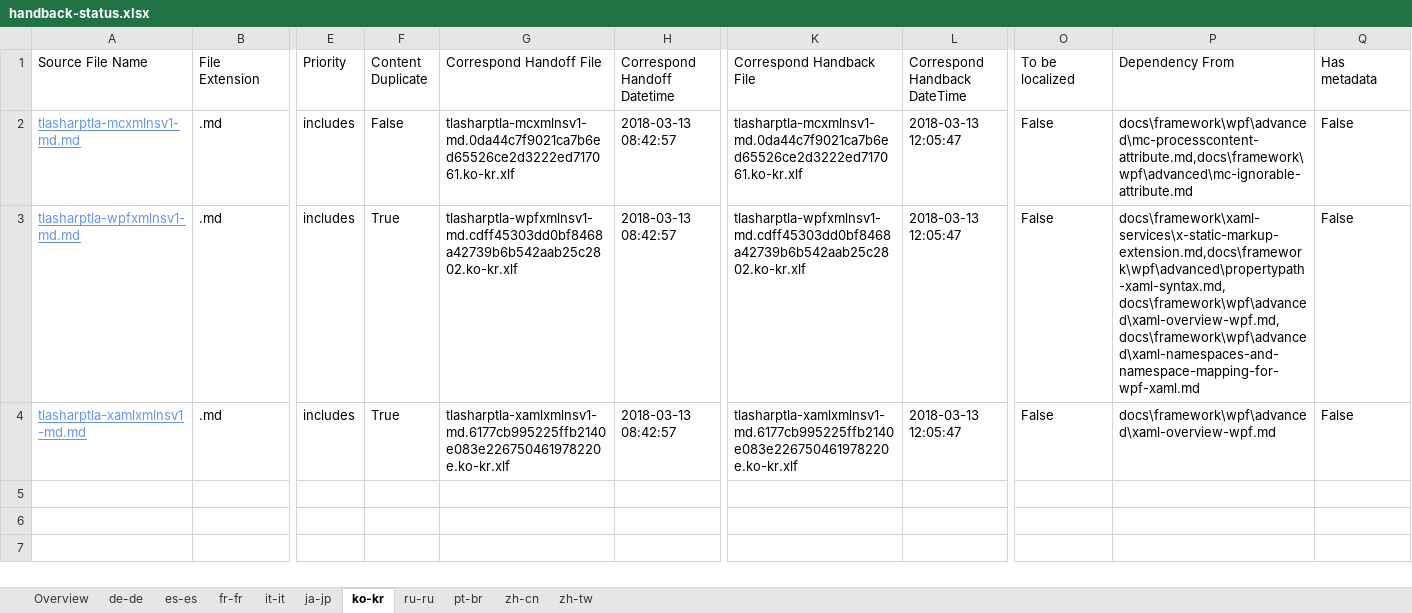
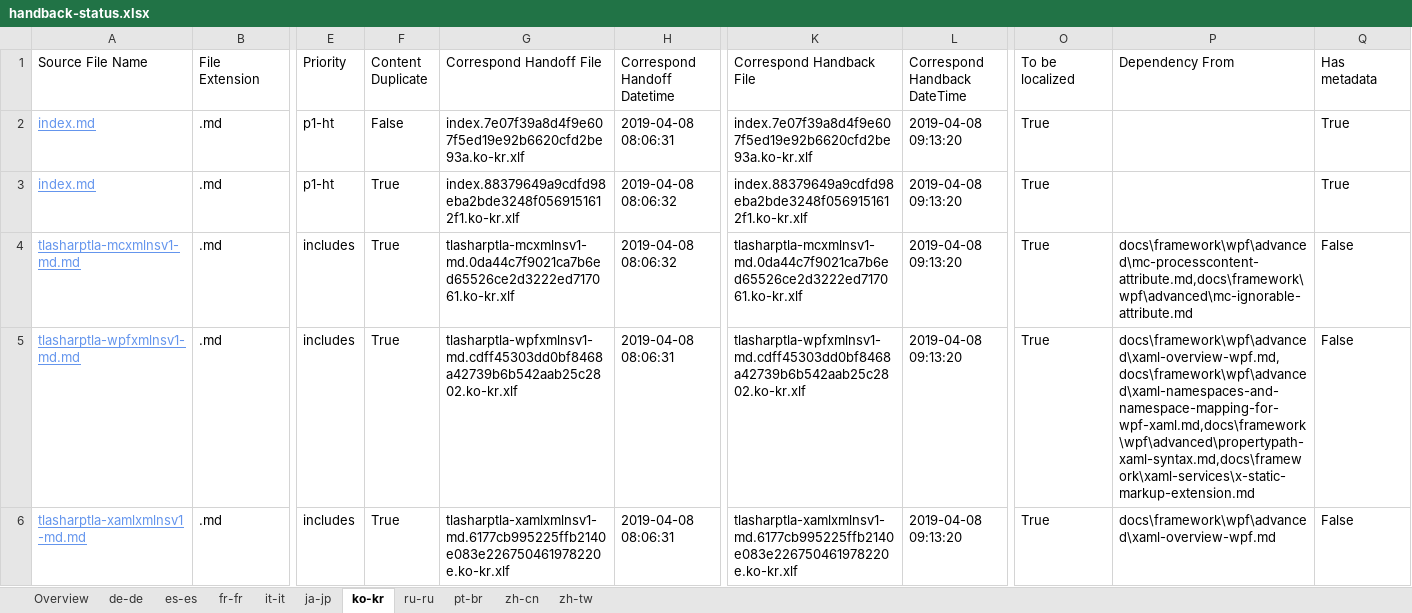
Before and after one commit to OpenLocalizationTestOrg/docs.handback, an Excel workbook: ol-handback/OpenLocalizationTestOrg/docs/master/handback-status.xlsx, sheet ko-kr, drawn as a sheet; only a part is shown, gaps mark what is left out; values as stored, in another font and other column widths than the file's, no borders; table styles not drawn; addresses are those after the commit; rows hold the shown columns only; the diff names each change by its address in the sheet, - before the commit and + after, or states it on an @@ line.

Commit message:
Generate Report for Handback

```diff
--- a/ol-handback/OpenLocalizationTestOrg/docs/master/handback-status.xlsx (sheet ko-kr)
+++ b/ol-handback/OpenLocalizationTestOrg/docs/master/handback-status.xlsx (sheet ko-kr)
+row 2: index.md | .md | p1-ht | False | index.7e07f39a8d4f9e607f5ed19e92b6620cfd2be93a.ko-kr.xlf | 2019-04-08 08:06:31 | index.7e07f39a8d4f9e607f5ed19e92b6620cfd2be93a.ko-kr.xlf | 2019-04-08 09:13:20 | True |  | True
+row 3: index.md | .md | p1-ht | True | index.88379649a9cdfd98eba2bde3248f0569151612f1.ko-kr.xlf | 2019-04-08 08:06:32 | index.88379649a9cdfd98eba2bde3248f0569151612f1.ko-kr.xlf | 2019-04-08 09:13:20 | True |  | True
-F4 (Content Duplicate): False
+F4 (Content Duplicate): True
-H4 (Correspond Handoff Datetime): 2018-03-13 08:42:57
+H4 (Correspond Handoff Datetime): 2019-04-08 08:06:32
-L4:L6 (Correspond Handback DateTime): 2018-03-13 12:05:47
+L4:L6 (Correspond Handback DateTime): 2019-04-08 09:13:20
-O4:O6 (To be localized): False
+O4:O6 (To be localized): True
-H5:H6 (Correspond Handoff Datetime): 2018-03-13 08:42:57
+H5:H6 (Correspond Handoff Datetime): 2019-04-08 08:06:31
-P5 (Dependency From): docs\framework\xaml-services\x-static-markup-extension.md,docs\framework\wpf\advanced\propertypath-xaml-syntax.md,docs\framework\wpf\advanced\xaml-overview-wpf.md,docs\framework\wpf\advanced\xaml-namespaces-and-namespace-mapping-for-wpf-xaml.md
+P5 (Dependency From): docs\framework\wpf\advanced\xaml-overview-wpf.md,docs\framework\wpf\advanced\xaml-namespaces-and-namespace-mapping-for-wpf-xaml.md,docs\framework\wpf\advanced\propertypath-xaml-syntax.md,docs\framework\xaml-services\x-static-markup-extension.md
```
Also changed, not shown: sheet es-es, sheet fr-fr, sheet it-it, sheet ja-jp, sheet zh-tw, sheet ru-ru, 4 more sheets.
